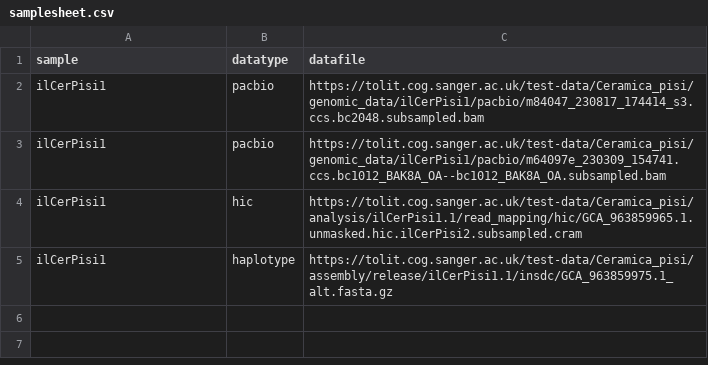
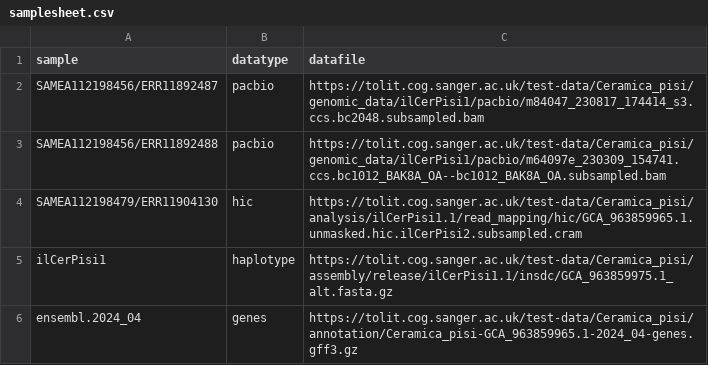
Before and after one commit to sanger-tol/genomenote, a CSV file: assets/samplesheet.csv, drawn as a sheet.

Commit message:
Annotattion set as an`entry of samplesheet` instead of `params`

```diff
--- a/assets/samplesheet.csv
+++ b/assets/samplesheet.csv
@@ -1,5 +1,6 @@
 sample,datatype,datafile
-ilCerPisi1,pacbio,https://tolit.cog.sanger.ac.uk/test-data/Ceramica_pisi/genomic_data/ilCerPisi1/pacbio/m84047_230817_174414_s3.ccs.bc2048.subsampled.bam
-ilCerPisi1,pacbio,https://tolit.cog.sanger.ac.uk/test-data/Ceramica_pisi/genomic_data/ilCerPisi1/pacbio/m64097e_230309_154741.ccs.bc1012_BAK8A_OA--bc1012_BAK8A_OA.subsampled.bam
-ilCerPisi1,hic,https://tolit.cog.sanger.ac.uk/test-data/Ceramica_pisi/analysis/ilCerPisi1.1/read_mapping/hic/GCA_963859965.1.unmasked.hic.ilCerPisi2.subsampled.cram
+SAMEA112198456/ERR11892487,pacbio,https://tolit.cog.sanger.ac.uk/test-data/Ceramica_pisi/genomic_data/ilCerPisi1/pacbio/m84047_230817_174414_s3.ccs.bc2048.subsampled.bam
+SAMEA112198456/ERR11892488,pacbio,https://tolit.cog.sanger.ac.uk/test-data/Ceramica_pisi/genomic_data/ilCerPisi1/pacbio/m64097e_230309_154741.ccs.bc1012_BAK8A_OA--bc1012_BAK8A_OA.subsampled.bam
+SAMEA112198479/ERR11904130,hic,https://tolit.cog.sanger.ac.uk/test-data/Ceramica_pisi/analysis/ilCerPisi1.1/read_mapping/hic/GCA_963859965.1.unmasked.hic.ilCerPisi2.subsampled.cram
 ilCerPisi1,haplotype,https://tolit.cog.sanger.ac.uk/test-data/Ceramica_pisi/assembly/release/ilCerPisi1.1/insdc/GCA_963859975.1_alt.fasta.gz
+ensembl.2024_04,genes,https://tolit.cog.sanger.ac.uk/test-data/Ceramica_pisi/annotation/Ceramica_pisi-GCA_963859965.1-2024_04-genes.gff3.gz
```
Also changed, not shown: assets/samplesheet_full.csv, 6 other files.
